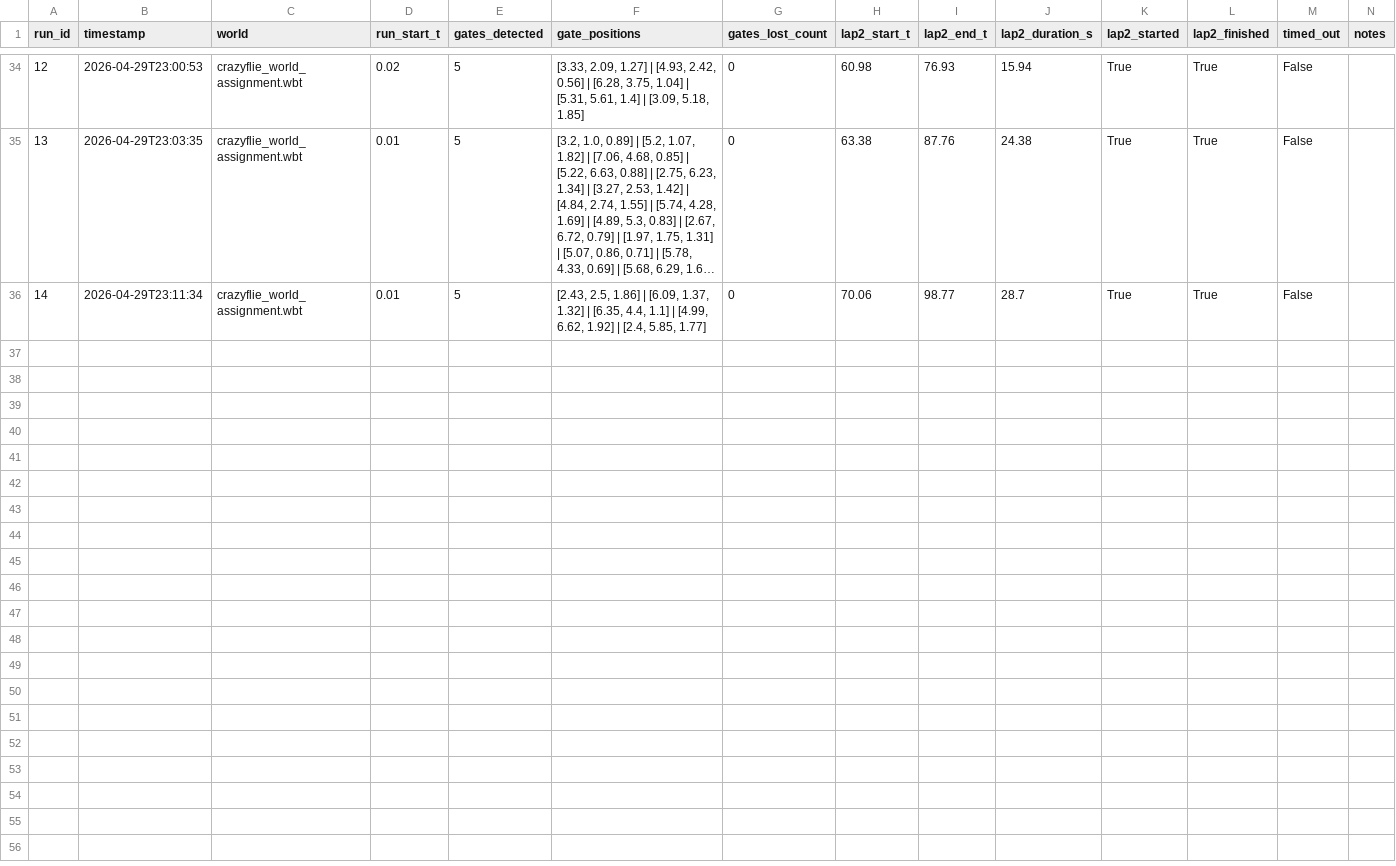
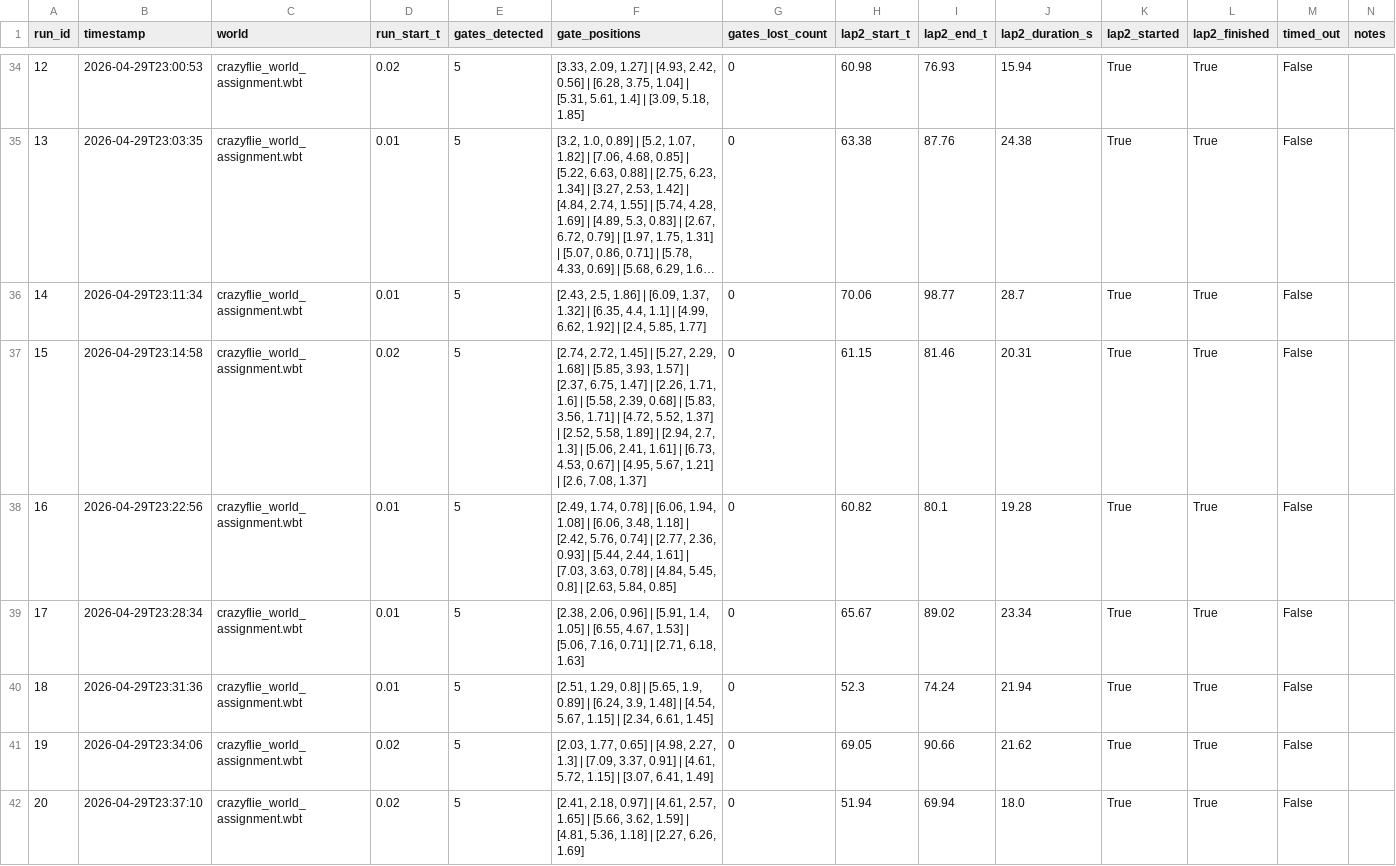
Before and after one commit to Vinto-GIT/micro-502, a CSV file: controllers/main/results.csv, drawn as a sheet; only a part is shown, gaps mark what is left out; long unchanged cells end in …; the diff names each change by its address in the sheet, - before the commit and + after, or states it on an @@ line.

Commit message:
tried to improve the gate to go when several detected wqith rough pos but flop

```diff
--- a/controllers/main/results.csv
+++ b/controllers/main/results.csv
+row 37: 15 | 2026-04-29T23:14:58 | crazyflie_world_assignment.wbt | 0.02 | 5 | [2.74, 2.72, 1.45] | [5.27, 2.29, 1.68] | [5.85, 3.93, 1.57] | [2.37, 6.75, 1.47] | [2.26, 1.71, 1.6] | [5.58, 2.39, 0.68] | [5.83, 3.56, 1.71] | [4.72, 5.52, 1.37] | [2.52, 5.58, 1.89] | [2.94, 2.7, 1.3] | [5.06, 2.41, 1.61] | [6.73, 4.53, 0.67] | [4.95, 5.67, 1.21] | [2.6, 7.08, 1.37] | 0 | 61.15 | 81.46 | 20.31 | True | True | False
+row 38: 16 | 2026-04-29T23:22:56 | crazyflie_world_assignment.wbt | 0.01 | 5 | [2.49, 1.74, 0.78] | [6.06, 1.94, 1.08] | [6.06, 3.48, 1.18] | [2.42, 5.76, 0.74] | [2.77, 2.36, 0.93] | [5.44, 2.44, 1.61] | [7.03, 3.63, 0.78] | [4.84, 5.45, 0.8] | [2.63, 5.84, 0.85] | 0 | 60.82 | 80.1 | 19.28 | True | True | False
+row 39: 17 | 2026-04-29T23:28:34 | crazyflie_world_assignment.wbt | 0.01 | 5 | [2.38, 2.06, 0.96] | [5.91, 1.4, 1.05] | [6.55, 4.67, 1.53] | [5.06, 7.16, 0.71] | [2.71, 6.18, 1.63] | 0 | 65.67 | 89.02 | 23.34 | True | True | False
+row 40: 18 | 2026-04-29T23:31:36 | crazyflie_world_assignment.wbt | 0.01 | 5 | [2.51, 1.29, 0.8] | [5.65, 1.9, 0.89] | [6.24, 3.9, 1.48] | [4.54, 5.67, 1.15] | [2.34, 6.61, 1.45] | 0 | 52.3 | 74.24 | 21.94 | True | True | False
+row 41: 19 | 2026-04-29T23:34:06 | crazyflie_world_assignment.wbt | 0.02 | 5 | [2.03, 1.77, 0.65] | [4.98, 2.27, 1.3] | [7.09, 3.37, 0.91] | [4.61, 5.72, 1.15] | [3.07, 6.41, 1.49] | 0 | 69.05 | 90.66 | 21.62 | True | True | False
+row 42: 20 | 2026-04-29T23:37:10 | crazyflie_world_assignment.wbt | 0.02 | 5 | [2.41, 2.18, 0.97] | [4.61, 2.57, 1.65] | [5.66, 3.62, 1.59] | [4.81, 5.36, 1.18] | [2.27, 6.26, 1.69] | 0 | 51.94 | 69.94 | 18.0 | True | True | False
```
Also changed, not shown: 2 other files.
